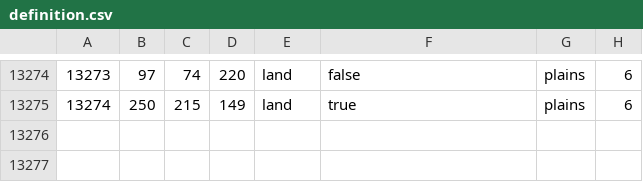
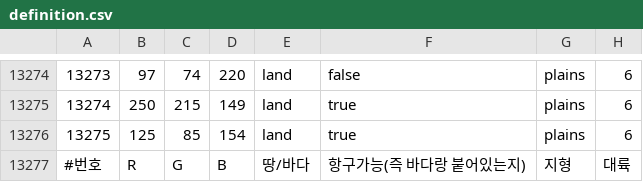
Before and after one commit to mugicnote/pk_dea, a CSV file: map/definition.csv, drawn as a sheet; only a part is shown, gaps mark what is left out; the diff names each change by its address in the sheet, - before the commit and + after, or states it on an @@ line.

```diff
--- a/map/definition.csv
+++ b/map/definition.csv
+row 13276: 13275 | 125 | 85 | 154 | land | true | plains | 6
+row 13277: #번호 | R | G | B | 땅/바다 | 항구가능(즉 바다랑 붙어있는지) | 지형 | 대륙
```
Also changed, not shown: 56 other files.
